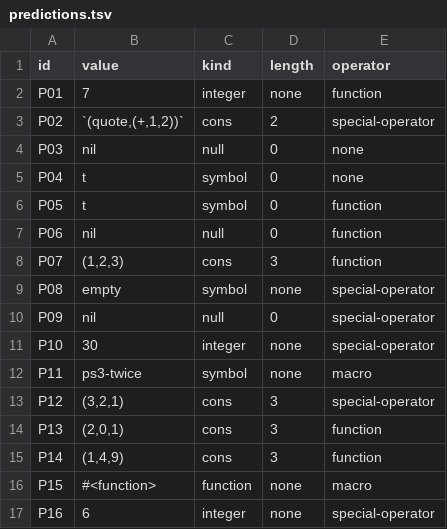
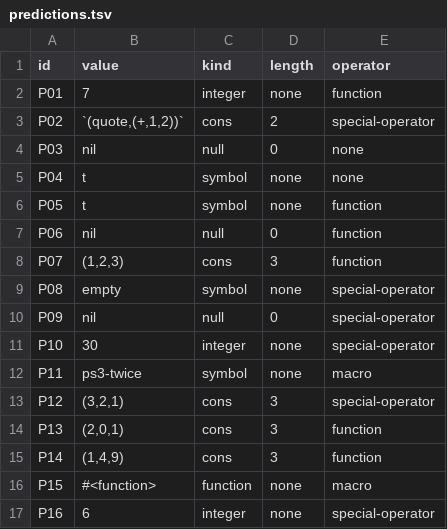
Before and after one commit to rgbsod/cmsc-124-ps3-starter, a TSV file: predictions.tsv, drawn as a sheet.

```diff
--- a/predictions.tsv
+++ b/predictions.tsv
@@ -4,4 +4,4 @@ P02	`(quote,(+,1,2))`	cons	2	special-operator
 P03	nil	null	0	none
-P04	t	symbol	0	none
-P05	t	symbol	0	function
+P04	t	symbol	none	none
+P05	t	symbol	none	function
 P06	nil	null	0	function
```
Also changed, not shown: 1 other file.
